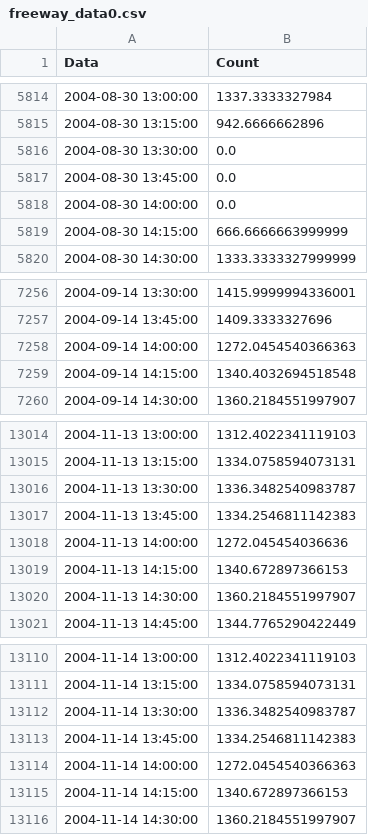
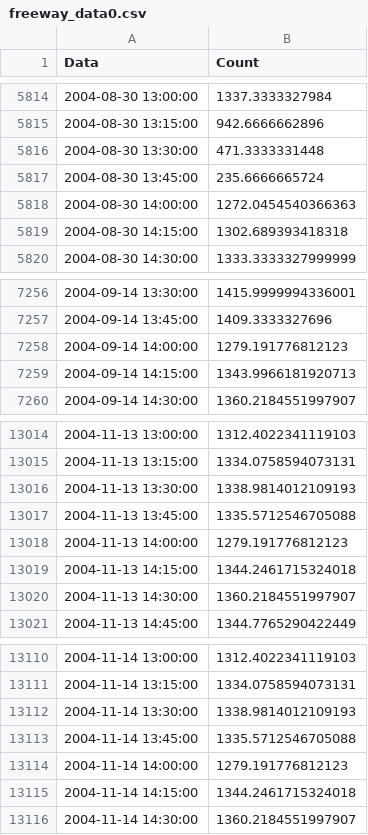
Before and after one commit to vasco0201/tese, a CSV file: freeway_data/freeway_data0.csv, drawn as a sheet; only a part is shown, gaps mark what is left out.

```diff
--- a/freeway_data/freeway_data0.csv
+++ b/freeway_data/freeway_data0.csv
@@ -5815,6 +5815,6 @@ Data,Count
 2004-08-30 13:15:00,942.6666662896
-2004-08-30 13:30:00,0.0
-2004-08-30 13:45:00,0.0
-2004-08-30 14:00:00,0.0
-2004-08-30 14:15:00,666.6666663999999
+2004-08-30 13:30:00,471.3333331448
+2004-08-30 13:45:00,235.6666665724
+2004-08-30 14:00:00,1272.0454540366363
+2004-08-30 14:15:00,1302.689393418318
 2004-08-30 14:30:00,1333.3333327999999
@@ -7257,4 +7257,4 @@ Data,Count
 2004-09-14 13:45:00,1409.3333327696
-2004-09-14 14:00:00,1272.0454540366363
-2004-09-14 14:15:00,1340.4032694518548
+2004-09-14 14:00:00,1279.191776812123
+2004-09-14 14:15:00,1343.9966181920713
 2004-09-14 14:30:00,1360.2184551997907
@@ -13015,6 +13015,6 @@ Data,Count
 2004-11-13 13:15:00,1334.0758594073131
-2004-11-13 13:30:00,1336.3482540983787
-2004-11-13 13:45:00,1334.2546811142383
-2004-11-13 14:00:00,1272.045454036636
-2004-11-13 14:15:00,1340.672897366153
+2004-11-13 13:30:00,1338.9814012109193
+2004-11-13 13:45:00,1335.5712546705088
+2004-11-13 14:00:00,1279.191776812123
+2004-11-13 14:15:00,1344.2461715324018
 2004-11-13 14:30:00,1360.2184551997907
@@ -13111,6 +13111,6 @@ Data,Count
 2004-11-14 13:15:00,1334.0758594073131
-2004-11-14 13:30:00,1336.3482540983787
-2004-11-14 13:45:00,1334.2546811142383
-2004-11-14 14:00:00,1272.0454540366363
-2004-11-14 14:15:00,1340.672897366153
+2004-11-14 13:30:00,1338.9814012109193
+2004-11-14 13:45:00,1335.5712546705088
+2004-11-14 14:00:00,1279.191776812123
+2004-11-14 14:15:00,1344.2461715324018
 2004-11-14 14:30:00,1360.2184551997907
```
Also changed, not shown: freeway_data/freeway_data11.csv, freeway_data/freeway_data17.csv, 21 other files.
